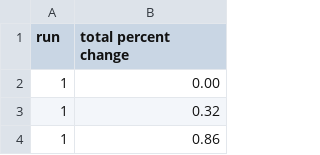
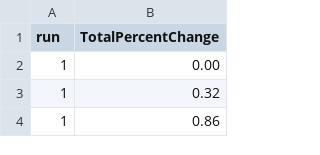
Before and after one commit to agentjwall/MAS_LendingSystem, a CSV file: analysis/TPC Output E1 600agents.csv, drawn as a sheet; only a part is shown.

```diff
--- a/analysis/TPC Output E1 600agents.csv
+++ b/analysis/TPC Output E1 600agents.csv
@@ -1,2 +1,2 @@
-run,total percent change,,,
+run,TotalPercentChange,,,
 1,0.00,,,
```
Also changed, not shown: analysis/TPC Output E2 600a.csv, 1 other file.
